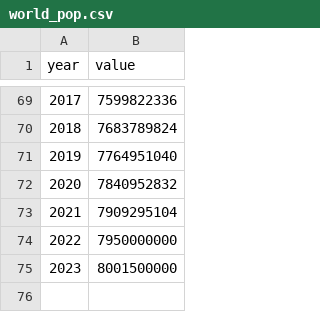
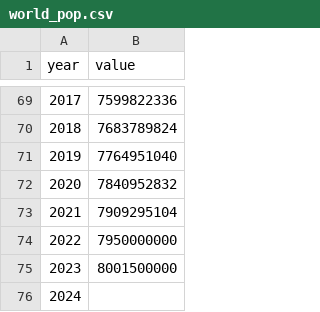
Before and after one commit to caleb-sudo/graphing_calculator, a CSV file: pre-plotted_graphs/population/world_pop.csv, drawn as a sheet; only a part is shown, gaps mark what is left out.

Commit message:
Update world_pop.csv

```diff
--- a/pre-plotted_graphs/population/world_pop.csv
+++ b/pre-plotted_graphs/population/world_pop.csv
@@ -75 +75,2 @@ year,value
 2023,8001500000
+2024,
```
